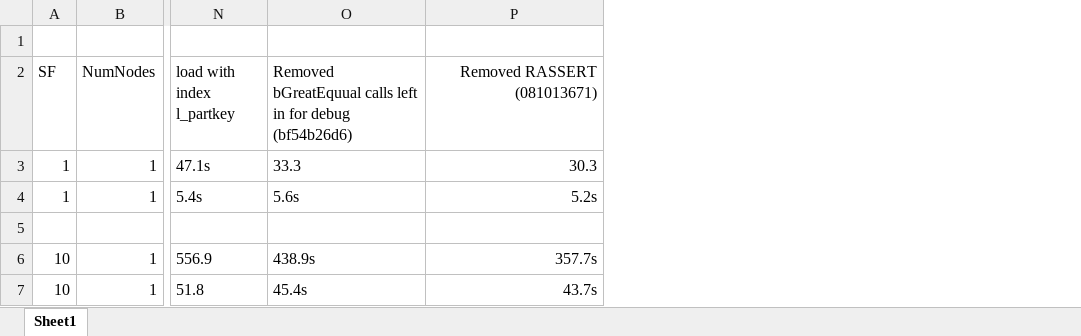
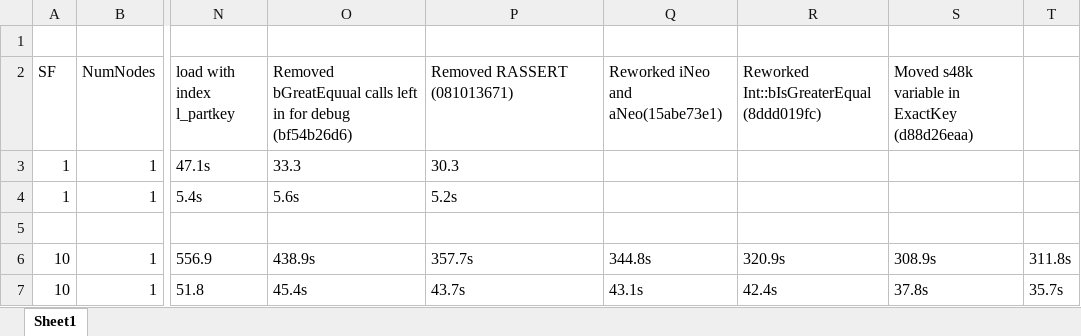
Before and after one commit to RoCEPool/RapidsSE, an Excel workbook: SF10000/LoadResultsSVR.xlsx, sheet Sheet1, drawn as a sheet; only a part is shown, gaps mark what is left out; values as stored, in another font and other column widths than the file's, no borders; the diff names each change by its address in the sheet, - before the commit and + after, or states it on an @@ line.

Commit message:
updating SF10000 spreadsheet.
Former-commit-id: 9376291b1a2d7d13d18cd2ebfda879f10dcb8def

```diff
--- a/SF10000/LoadResultsSVR.xlsx (sheet Sheet1)
+++ b/SF10000/LoadResultsSVR.xlsx (sheet Sheet1)
+column Q, rows 2-7: Reworked iNeo and aNeo(15abe73e1) |  |  |  | 344.8s | 43.1s
+column R, rows 2-7: Reworked Int::bIsGreaterEqual (8ddd019fc) |  |  |  | 320.9s | 42.4s
+column S, rows 2-7: Moved s48k variable in ExactKey (d88d26eaa) |  |  |  | 308.9s | 37.8s
+column T, rows 6-7: 311.8s | 35.7s
-P2:P4 alignment: right
+P2:P4 alignment: left
-P6:P7 alignment: right
+P6:P7 alignment: left
```
